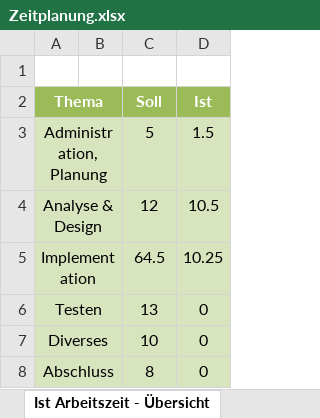
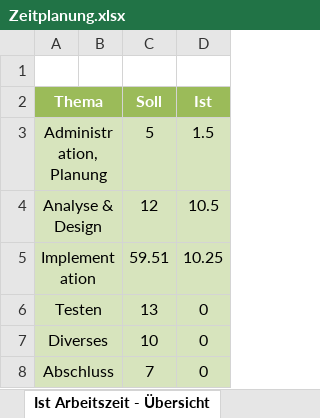
Before and after one commit to the-philip-baumann/The-Jump-And-Run-Extreme, an Excel workbook: doc/Zeitplanung.xlsx, sheet Ist Arbeitszeit - Übersicht, drawn as a sheet; values as stored, in another font and other column widths than the file's, no borders; charts and pictures not drawn; the diff names each change by its address in the sheet, - before the commit and + after, or states it on an @@ line.

```diff
--- a/doc/Zeitplanung.xlsx (sheet Ist Arbeitszeit - Übersicht)
+++ b/doc/Zeitplanung.xlsx (sheet Ist Arbeitszeit - Übersicht)
-C5 (Soll): 64.5
+C5 (Soll): 59.51
-C8 (Soll): 8
+C8 (Soll): 7
```
Also changed, not shown: sheet Zeitplanung, charts or pictures, 4 other files.
